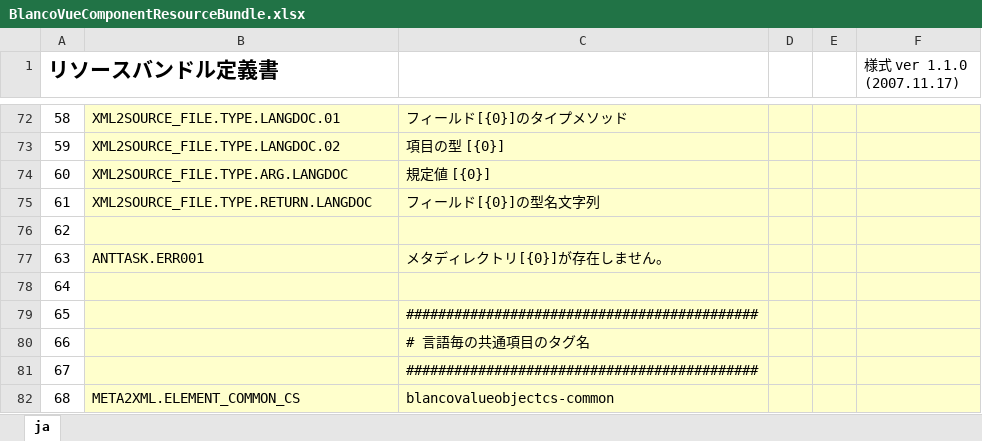
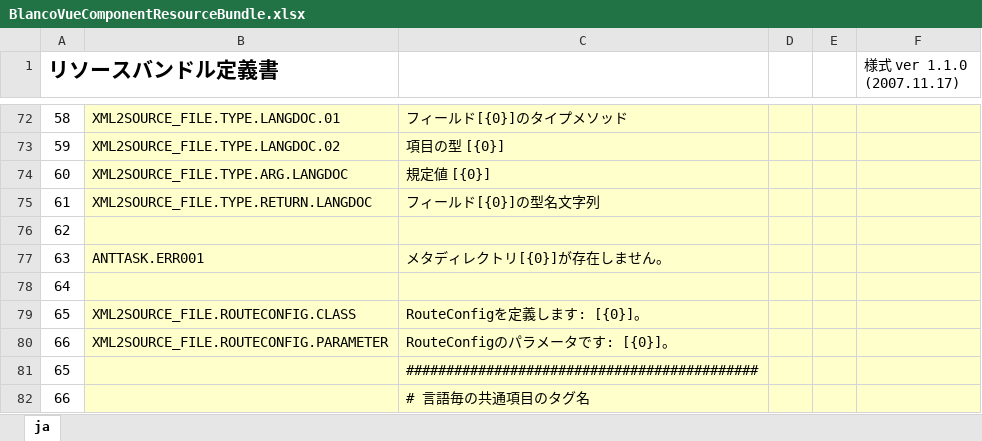
Before and after one commit to uedaueo/blancoVueComponent, an Excel workbook: meta/program/BlancoVueComponentResourceBundle.xlsx, sheet ja, drawn as a sheet; only a part is shown, gaps mark what is left out; the shorter side is filled out with more unchanged rows; values as stored, in another font and other column widths than the file's, no borders; the diff names each change by its address in the sheet, - before the commit and + after, or states it on an @@ line.

Commit message:
Now we got RouteConfig class for each screen vue component! TODO: Create Array List of RouteConfigs.

```diff
--- a/meta/program/BlancoVueComponentResourceBundle.xlsx (sheet ja)
+++ b/meta/program/BlancoVueComponentResourceBundle.xlsx (sheet ja)
+row 79: 65 | XML2SOURCE_FILE.ROUTECONFIG.CLASS | RouteConfigを定義します: [{0}]。
+row 80: 66 | XML2SOURCE_FILE.ROUTECONFIG.PARAMETER | RouteConfigのパラメータです: [{0}]。
```
Also changed, not shown: formulas that keep their value, 7 other files.
